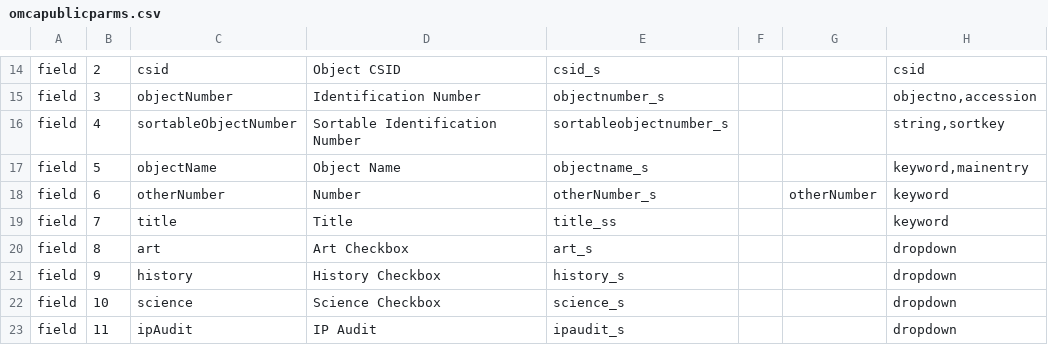
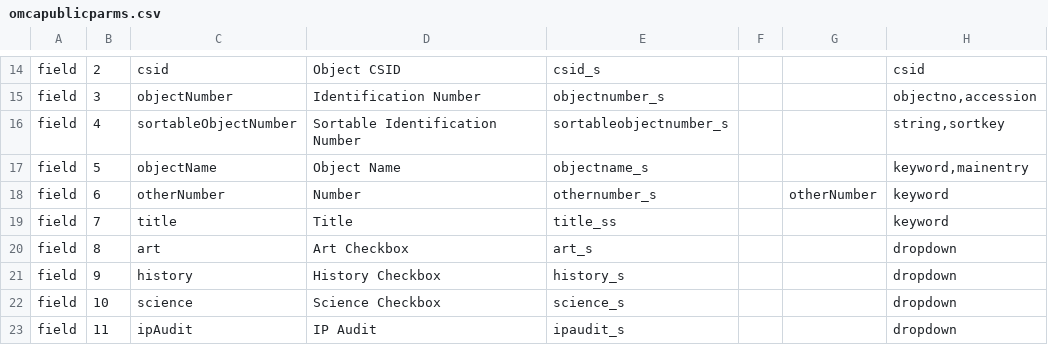
Before and after one commit to jblowe/omca, a CSV file: config/omcapublicparms.csv, drawn as a sheet; only a part is shown, gaps mark what is left out; the diff covers the shown part only; the diff names each change by its address in the sheet, - before the commit and + after, or states it on an @@ line.

```diff
--- a/config/omcapublicparms.csv
+++ b/config/omcapublicparms.csv
-E18: otherNumber_s
+E18: othernumber_s
```
Also changed, not shown: 20 edited cells elsewhere in this file, config/omcainternalparms.csv.
